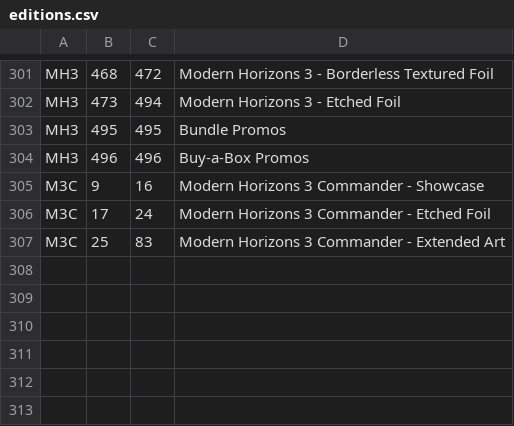
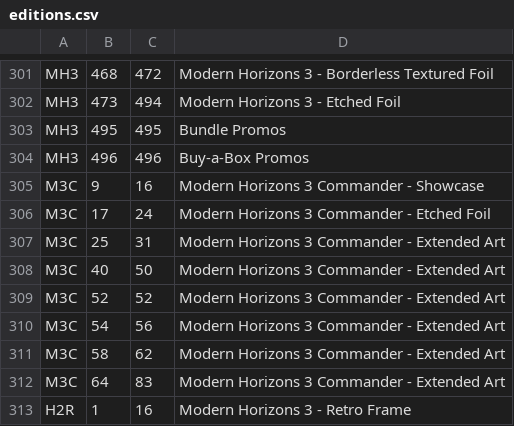
Before and after one commit to dyashman/mb2cs, a CSV file: editions.csv, drawn as a sheet; only a part is shown, gaps mark what is left out.

Commit message:
Fix for recent split/mdfc cards, eldrazi cards in the middle of the extended art collector numbers, and H2R setcode (MH3 Timeshifts)

```diff
--- a/editions.csv
+++ b/editions.csv
@@ -306,2 +306,8 @@
 "M3C",17,24,"Modern Horizons 3 Commander - Etched Foil"
-"M3C",25,83,"Modern Horizons 3 Commander - Extended Art"
+"M3C",25,31,"Modern Horizons 3 Commander - Extended Art"
+"M3C",40,50,"Modern Horizons 3 Commander - Extended Art"
+"M3C",52,52,"Modern Horizons 3 Commander - Extended Art"
+"M3C",54,56,"Modern Horizons 3 Commander - Extended Art"
+"M3C",58,62,"Modern Horizons 3 Commander - Extended Art"
+"M3C",64,83,"Modern Horizons 3 Commander - Extended Art"
+"H2R",1,16,"Modern Horizons 3 - Retro Frame"
```
Also changed, not shown: names.csv, 1 other file.
